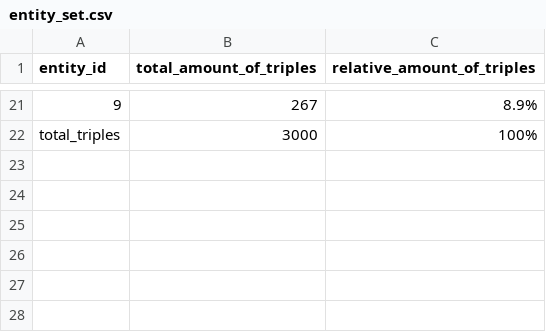
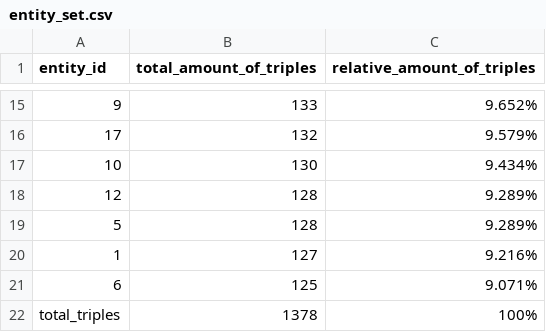
Before and after one commit to Cygnoron/Ensemble_Embeddings_for_Link_Prediction, a CSV file: data/Debug/entity_set.csv, drawn as a sheet; only a part is shown, gaps mark what is left out; the diff covers the shown part only.

```diff
--- a/data/Debug/entity_set.csv
+++ b/data/Debug/entity_set.csv
@@ -21,2 +15,8 @@ entity_id;total_amount_of_triples;relative_amount_of_triples
-9;267;8.9%
-total_triples;3000;100%
+9;133;9.652%
+17;132;9.579%
+10;130;9.434%
+12;128;9.289%
+5;128;9.289%
+1;127;9.216%
+6;125;9.071%
+total_triples;1378;100%
```
Also changed, not shown: 9 added rows, 15 removed rows and 8 edited cells elsewhere in this file, 8 other files.
